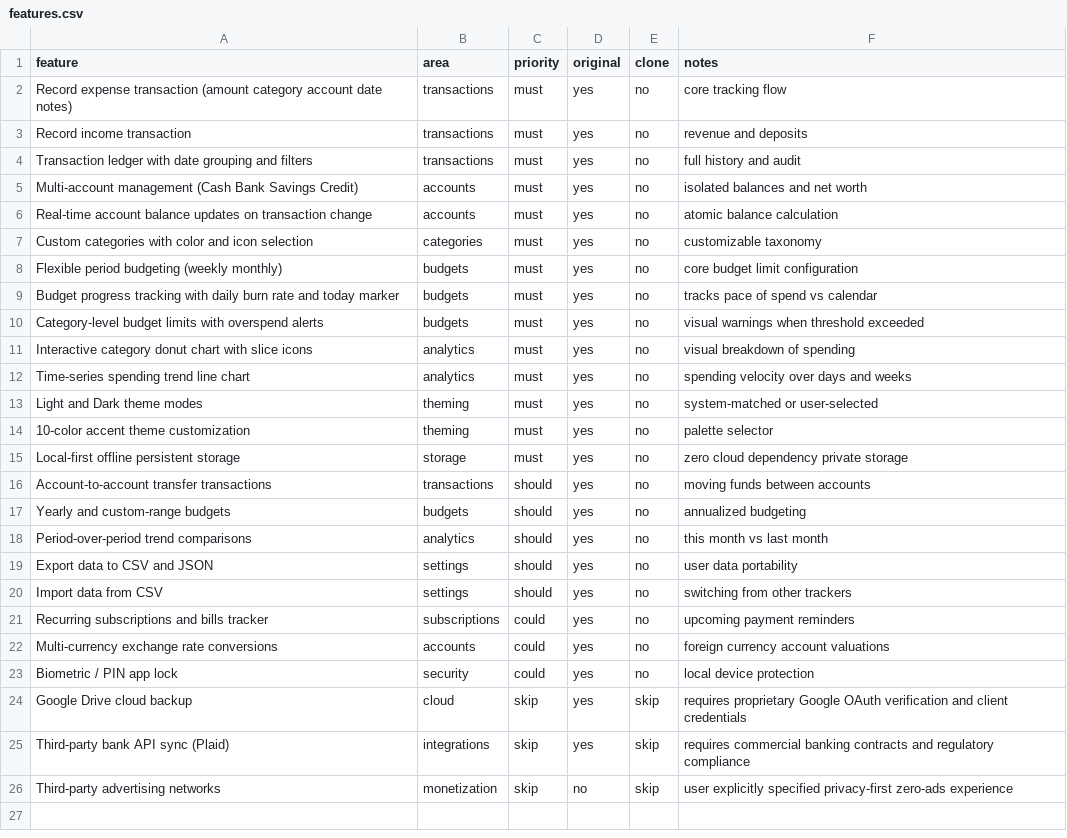
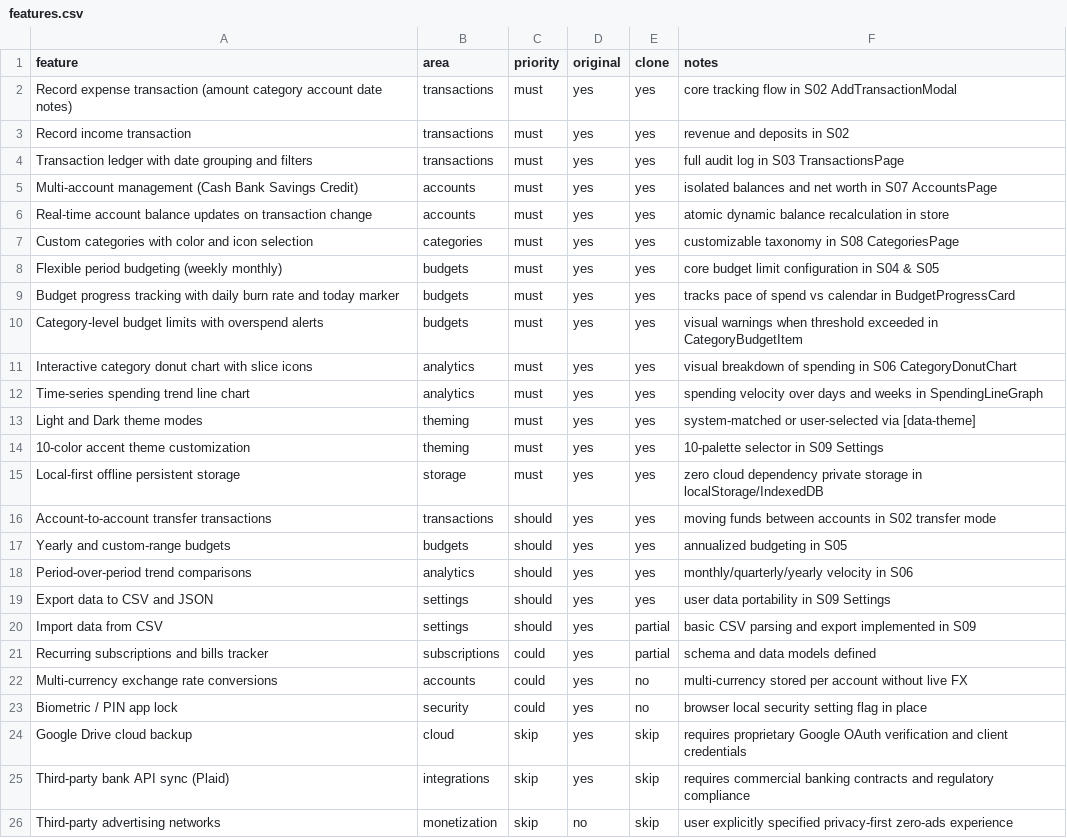
Before and after one commit to rahulpravi/vaultpace, a CSV file: replica/features.csv, drawn as a sheet.

Commit message:
build: complete S01-S09 screens and core flows for FundTracker

```diff
--- a/replica/features.csv
+++ b/replica/features.csv
@@ -1,24 +1,24 @@
 feature,area,priority,original,clone,notes
-Record expense transaction (amount category account date notes),transactions,must,yes,no,core tracking flow
-Record income transaction,transactions,must,yes,no,revenue and deposits
-Transaction ledger with date grouping and filters,transactions,must,yes,no,full history and audit
-Multi-account management (Cash Bank Savings Credit),accounts,must,yes,no,isolated balances and net worth
-Real-time account balance updates on transaction change,accounts,must,yes,no,atomic balance calculation
-Custom categories with color and icon selection,categories,must,yes,no,customizable taxonomy
-Flexible period budgeting (weekly monthly),budgets,must,yes,no,core budget limit configuration
-Budget progress tracking with daily burn rate and today marker,budgets,must,yes,no,tracks pace of spend vs calendar
-Category-level budget limits with overspend alerts,budgets,must,yes,no,visual warnings when threshold exceeded
-Interactive category donut chart with slice icons,analytics,must,yes,no,visual breakdown of spending
-Time-series spending trend line chart,analytics,must,yes,no,spending velocity over days and weeks
-Light and Dark theme modes,theming,must,yes,no,system-matched or user-selected
-10-color accent theme customization,theming,must,yes,no,palette selector
-Local-first offline persistent storage,storage,must,yes,no,zero cloud dependency private storage
-Account-to-account transfer transactions,transactions,should,yes,no,moving funds between accounts
-Yearly and custom-range budgets,budgets,should,yes,no,annualized budgeting
-Period-over-period trend comparisons,analytics,should,yes,no,this month vs last month
-Export data to CSV and JSON,settings,should,yes,no,user data portability
-Import data from CSV,settings,should,yes,no,switching from other trackers
-Recurring subscriptions and bills tracker,subscriptions,could,yes,no,upcoming payment reminders
-Multi-currency exchange rate conversions,accounts,could,yes,no,foreign currency account valuations
-Biometric / PIN app lock,security,could,yes,no,local device protection
+Record expense transaction (amount category account date notes),transactions,must,yes,yes,core tracking flow in S02 AddTransactionModal
+Record income transaction,transactions,must,yes,yes,revenue and deposits in S02
+Transaction ledger with date grouping and filters,transactions,must,yes,yes,full audit log in S03 TransactionsPage
+Multi-account management (Cash Bank Savings Credit),accounts,must,yes,yes,isolated balances and net worth in S07 AccountsPage
+Real-time account balance updates on transaction change,accounts,must,yes,yes,atomic dynamic balance recalculation in store
+Custom categories with color and icon selection,categories,must,yes,yes,customizable taxonomy in S08 CategoriesPage
+Flexible period budgeting (weekly monthly),budgets,must,yes,yes,core budget limit configuration in S04 & S05
+Budget progress tracking with daily burn rate and today marker,budgets,must,yes,yes,tracks pace of spend vs calendar in BudgetProgressCard
+Category-level budget limits with overspend alerts,budgets,must,yes,yes,visual warnings when threshold exceeded in CategoryBudgetItem
+Interactive category donut chart with slice icons,analytics,must,yes,yes,visual breakdown of spending in S06 CategoryDonutChart
+Time-series spending trend line chart,analytics,must,yes,yes,spending velocity over days and weeks in SpendingLineGraph
+Light and Dark theme modes,theming,must,yes,yes,system-matched or user-selected via [data-theme]
+10-color accent theme customization,theming,must,yes,yes,10-palette selector in S09 Settings
+Local-first offline persistent storage,storage,must,yes,yes,zero cloud dependency private storage in localStorage/IndexedDB
+Account-to-account transfer transactions,transactions,should,yes,yes,moving funds between accounts in S02 transfer mode
+Yearly and custom-range budgets,budgets,should,yes,yes,annualized budgeting in S05
+Period-over-period trend comparisons,analytics,should,yes,yes,monthly/quarterly/yearly velocity in S06
+Export data to CSV and JSON,settings,should,yes,yes,user data portability in S09 Settings
+Import data from CSV,settings,should,yes,partial,basic CSV parsing and export implemented in S09
+Recurring subscriptions and bills tracker,subscriptions,could,yes,partial,schema and data models defined
+Multi-currency exchange rate conversions,accounts,could,yes,no,multi-currency stored per account without live FX
+Biometric / PIN app lock,security,could,yes,no,browser local security setting flag in place
 Google Drive cloud backup,cloud,skip,yes,skip,requires proprietary Google OAuth verification and client credentials
```
Also changed, not shown: 37 other files.
